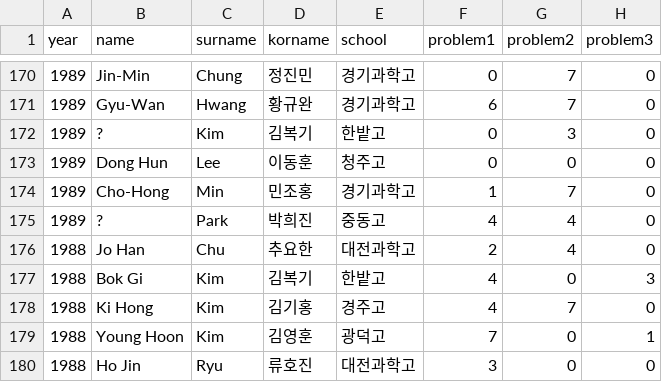
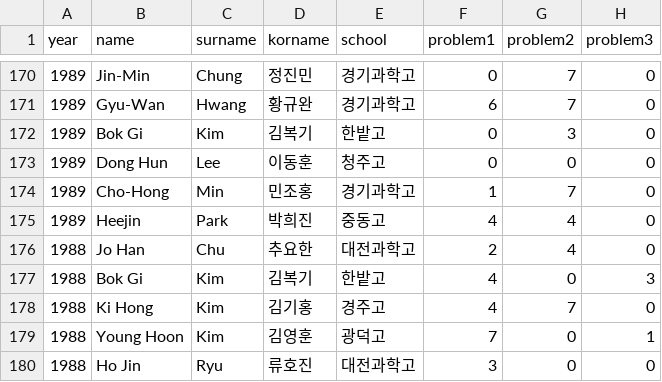
Before and after one commit to imo-korea/imo-korea.github.io, a CSV file: _data/imo-korea.csv, drawn as a sheet; only a part is shown, gaps mark what is left out; the diff names each change by its address in the sheet, - before the commit and + after, or states it on an @@ line.

```diff
--- a/_data/imo-korea.csv
+++ b/_data/imo-korea.csv
-B172 (name): ?
+B172 (name): Bok Gi
-B175 (name): ?
+B175 (name): Heejin
```
Also changed, not shown: _data/apmo-korea.csv, _data/apmo.csv, 1 other file.
